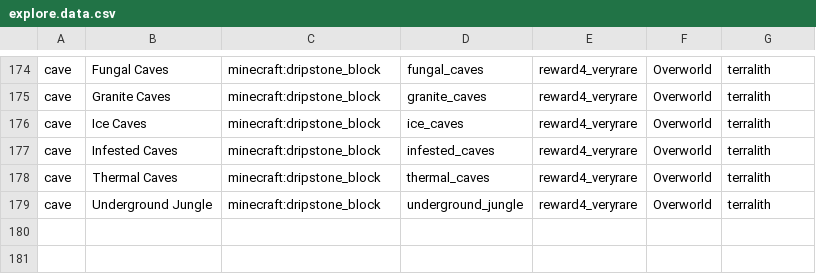
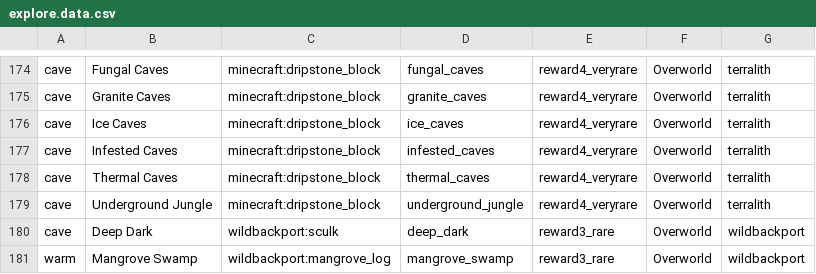
Before and after one commit to GaiusRed/Neomanila, a CSV file: config/openloader/data/neomanila/data/neomanila/advancements/.script/explore.data.csv, drawn as a sheet; only a part is shown, gaps mark what is left out.

Commit message:
v0.6.13 Add The Wild Backport and eXplore advancements for it

```diff
--- a/config/openloader/data/neomanila/data/neomanila/advancements/.script/explore.data.csv
+++ b/config/openloader/data/neomanila/data/neomanila/advancements/.script/explore.data.csv
@@ -179 +179,3 @@ cave,Thermal Caves,minecraft:dripstone_block,thermal_caves,reward4_veryrare,Over
 cave,Underground Jungle,minecraft:dripstone_block,underground_jungle,reward4_veryrare,Overworld,terralith
+cave,Deep Dark,wildbackport:sculk,deep_dark,reward3_rare,Overworld,wildbackport
+warm,Mangrove Swamp,wildbackport:mangrove_log,mangrove_swamp,reward3_rare,Overworld,wildbackport
```
Also changed, not shown: 9 other files.
